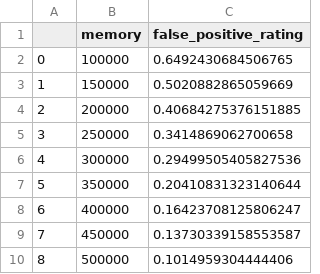
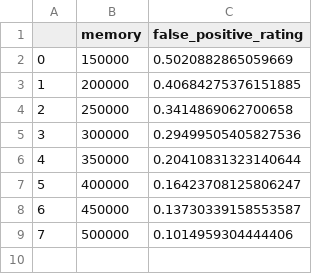
Before and after one commit to BSc-learned-indexes/daisy-bf, a CSV file: experiment/data/plots/Standard_BF.csv, drawn as a sheet; removed rows and columns are numbered as before the commit, all else as after; the diff names each change by its address in the sheet, - before the commit and + after, or states it on an @@ line.

Commit message:
plot 3 bloom filters

```diff
--- a/experiment/data/plots/Standard_BF.csv
+++ b/experiment/data/plots/Standard_BF.csv
-row 2: 0 | 100000 | 0.6492430684506765
@@ column A renumbered from row 2 down @@
```
Also changed, not shown: experiment/data/plots/Ada-BF.csv, experiment/data/plots/tmp_Ada-BF.csv, 7 other files.
